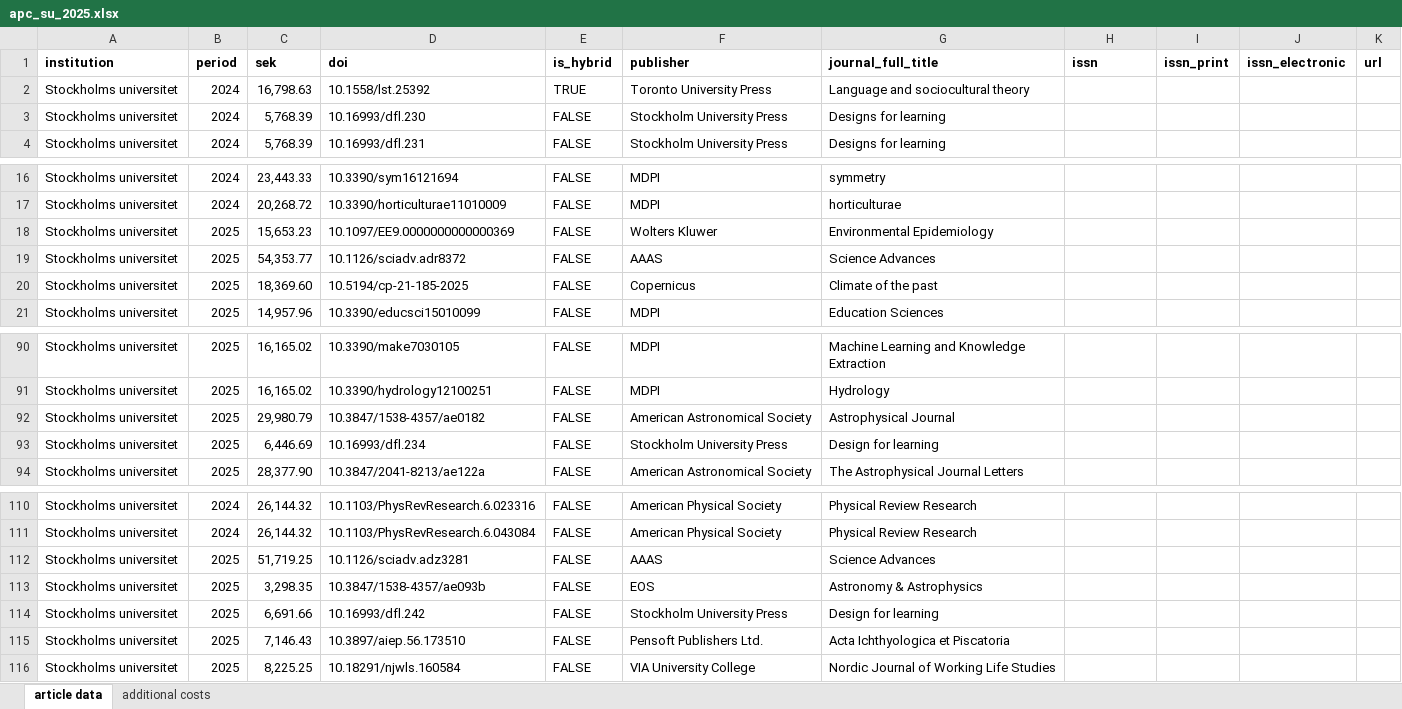
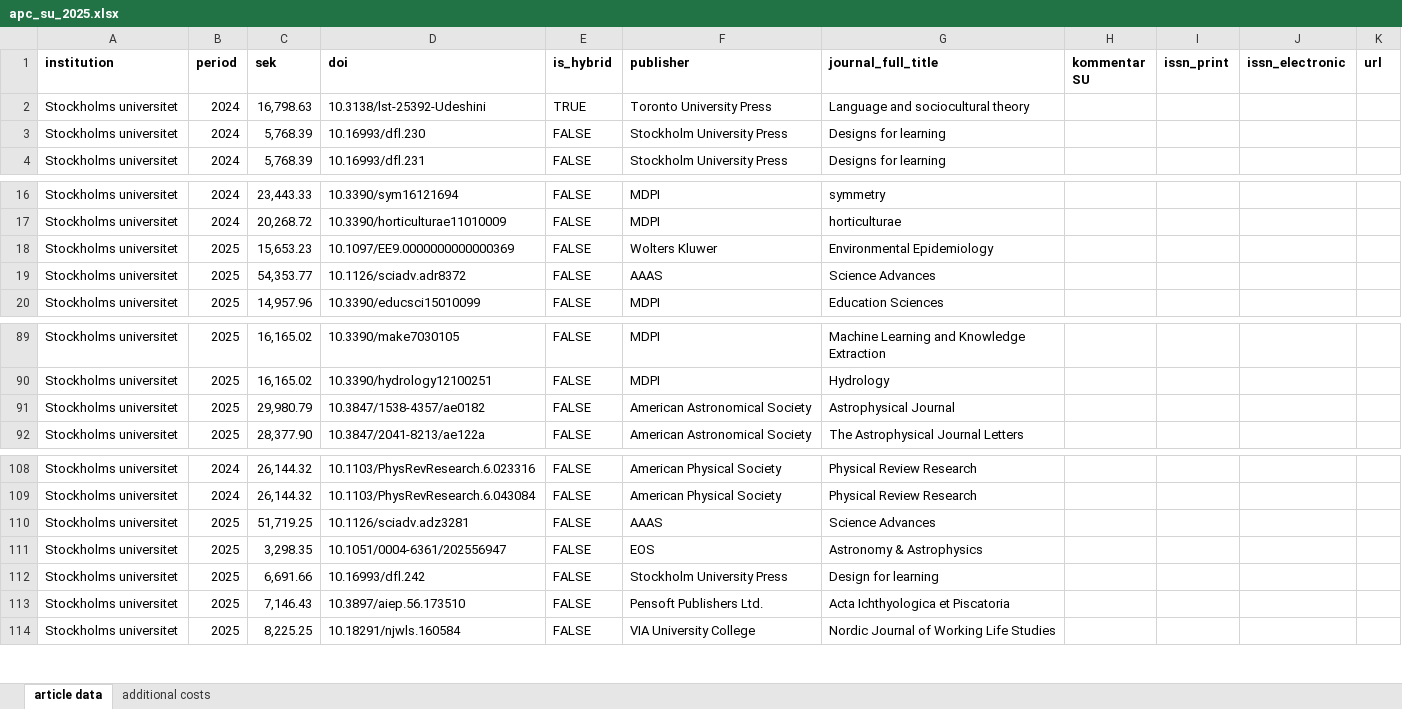
Before and after one commit to Kungbib/openapc-se, an Excel workbook: data/su/original_data/apc_su_2025.xlsx, sheet article data, drawn as a sheet; only a part is shown, gaps mark what is left out; values as stored, in another font and other column widths than the file's, no borders; removed rows and columns are numbered as before the commit, all else as after; the diff covers the shown part only; the diff names each change by its address in the sheet, - before the commit and + after, or states it on an @@ line.

```diff
--- a/data/su/original_data/apc_su_2025.xlsx (sheet article data)
+++ b/data/su/original_data/apc_su_2025.xlsx (sheet article data)
-H1: issn
+H1: kommentar SU
-D2 (doi): 10.1558/lst.25392
+D2 (doi): 10.3138/lst-25392-Udeshini
-row 20: Stockholms universitet | 2025 | 18,369.60 | 10.5194/cp-21-185-2025 | FALSE | Copernicus | Climate of the past
-row 93: Stockholms universitet | 2025 | 6,446.69 | 10.16993/dfl.234 | FALSE | Stockholm University Press | Design for learning
-D111 (doi): 10.3847/1538-4357/ae093b
+D111 (doi): 10.1051/0004-6361/202556947
```
Also changed, not shown: 2 added rows and 47 edited cells elsewhere in this sheet, sheet additional costs, 5 other files.
